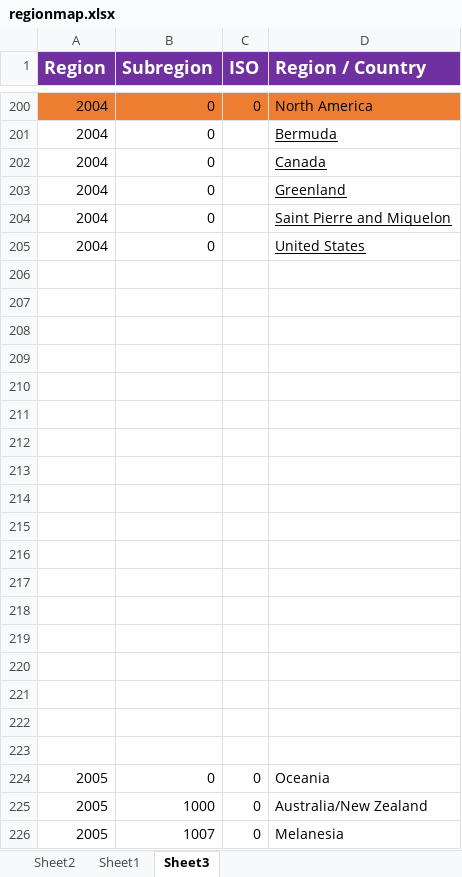
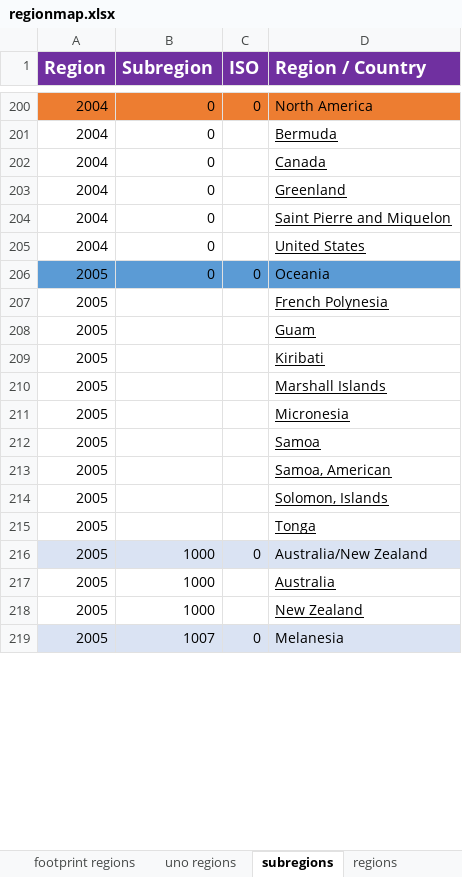
Before and after one commit to surfmachine/globalfootprint, an Excel workbook: data/region/regionmap.xlsx, sheet subregions, drawn as a sheet; only a part is shown, gaps mark what is left out; values as stored, in another font and other column widths than the file's, no borders; removed rows and columns are numbered as before the commit, all else as after; the diff covers the shown part only; the diff names each change by its address in the sheet, - before the commit and + after, or states it on an @@ line.

```diff
--- a/data/region/regionmap.xlsx (sheet subregions)
+++ b/data/region/regionmap.xlsx (sheet subregions)
-sheet tab: Sheet2
+sheet tab: footprint regions
-sheet tab: Sheet1
+sheet tab: uno regions
-sheet tab: Sheet3
+sheet tab: subregions
+sheet tab: regions
-row 206: (empty)
-row 207: (empty)
-row 208: (empty)
-row 209: (empty)
-row 210: (empty)
-row 211: (empty)
-row 212: (empty)
-row 213: (empty)
-row 214: (empty)
-row 215: (empty)
-row 216: (empty)
-row 217: (empty)
-row 218: (empty)
-row 219: (empty)
-row 220: (empty)
-row 221: (empty)
-row 222: (empty)
-row 223: (empty)
-A206:D206 fill: none
+A206:D206 fill: #5B9BD5
+row 207: 2005 |  |  | French Polynesia
+row 208: 2005 |  |  | Guam
+row 209: 2005 |  |  | Kiribati
+row 210: 2005 |  |  | Marshall Islands
+row 211: 2005 |  |  | Micronesia
+row 212: 2005 |  |  | Samoa
+row 213: 2005 |  |  | Samoa, American
+row 214: 2005 |  |  | Solomon, Islands
+row 215: 2005 |  |  | Tonga
-A216:D216 fill: none
+A216:D216 fill: #DAE3F3
+row 217: 2005 | 1000 |  | Australia
+row 218: 2005 | 1000 |  | New Zealand
-A219:D219 fill: none
+A219:D219 fill: #DAE3F3
```
Also changed, not shown: 4 added rows and cell formats elsewhere in this sheet, 1 other file.
